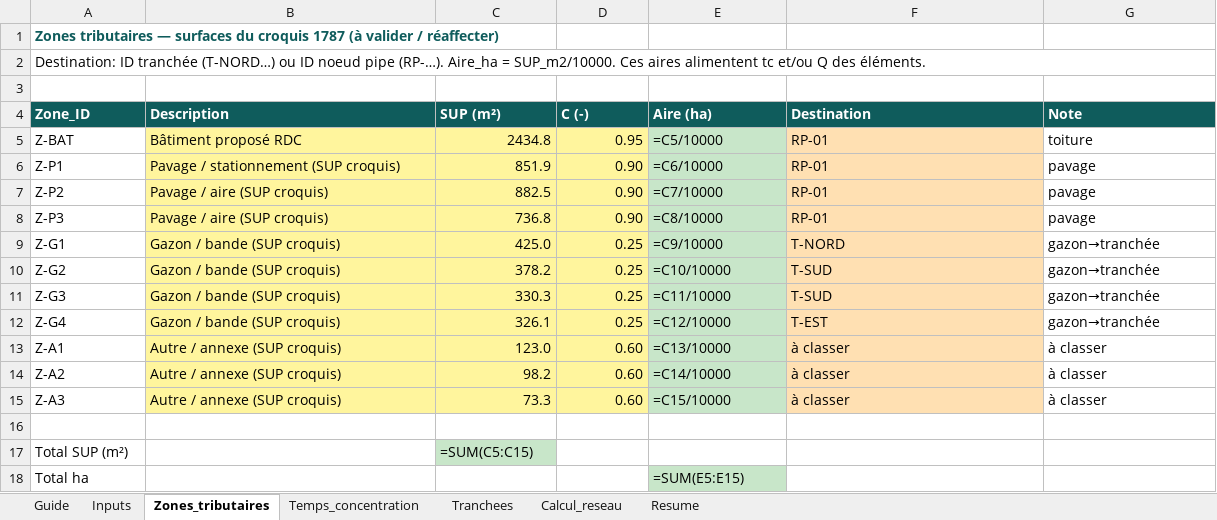
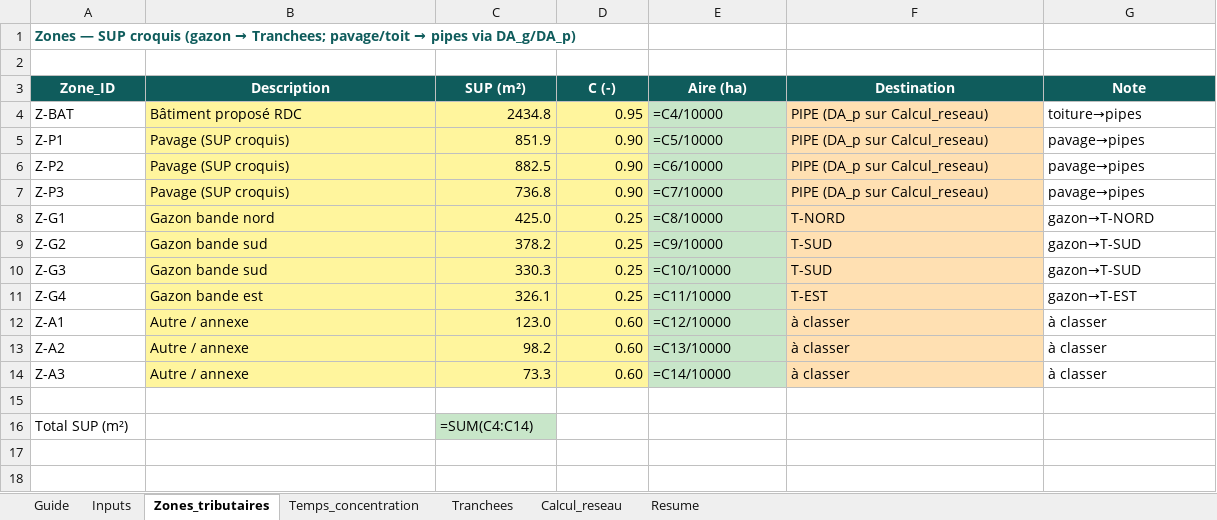
Before and after one commit to acon560-prog/idf-web-app, an Excel workbook: engineering/drainage-design/projet_1787_gc/Reseau_pluvial_1787_GC_hybride.xlsx, sheet Zones_tributaires, drawn as a sheet; values as stored, in another font and other column widths than the file's, no borders; formulas without a stored value are shown as written; removed rows and columns are numbered as before the commit, all else as after; the diff names each change by its address in the sheet, - before the commit and + after, or states it on an @@ line.

```diff
--- a/engineering/drainage-design/projet_1787_gc/Reseau_pluvial_1787_GC_hybride.xlsx (sheet Zones_tributaires)
+++ b/engineering/drainage-design/projet_1787_gc/Reseau_pluvial_1787_GC_hybride.xlsx (sheet Zones_tributaires)
@@ A1 (Zone_ID): Zones tributaires — surfaces du croquis 1787 (à valider / réaffecter) → Zones — SUP croquis (gazon → Tranchees; pavage/toit → pipes via DA_g/DA_p) @@
-row 2: Destination: ID tranchée (T-NORD…) ou ID noeud pipe (RP-…). Aire_ha = SUP_m2/10000. Ces aires alimentent tc et/ou Q des éléments.
-A3:G3 alignment: left
+A3:G3 alignment: center
-E4 (Aire (ha)): =C5/10000
+E4 (Aire (ha)): =C4/10000
-F4:F7 (Destination): RP-01
+F4:F7 (Destination): PIPE (DA_p sur Calcul_reseau)
-G4 (Note): toiture
+G4 (Note): toiture→pipes
-B5 (Description): Pavage / stationnement (SUP croquis)
+B5 (Description): Pavage (SUP croquis)
-E5 (Aire (ha)): =C6/10000
+E5 (Aire (ha)): =C5/10000
-G5:G7 (Note): pavage
+G5:G7 (Note): pavage→pipes
-B6:B7 (Description): Pavage / aire (SUP croquis)
+B6:B7 (Description): Pavage (SUP croquis)
-E6 (Aire (ha)): =C7/10000
+E6 (Aire (ha)): =C6/10000
-E7 (Aire (ha)): =C8/10000
+E7 (Aire (ha)): =C7/10000
-B8 (Description): Gazon / bande (SUP croquis)
+B8 (Description): Gazon bande nord
-E8 (Aire (ha)): =C9/10000
+E8 (Aire (ha)): =C8/10000
-G8 (Note): gazon→tranchée
+G8 (Note): gazon→T-NORD
-B9:B10 (Description): Gazon / bande (SUP croquis)
+B9:B10 (Description): Gazon bande sud
-E9 (Aire (ha)): =C10/10000
+E9 (Aire (ha)): =C9/10000
-G9:G10 (Note): gazon→tranchée
+G9:G10 (Note): gazon→T-SUD
-E10 (Aire (ha)): =C11/10000
+E10 (Aire (ha)): =C10/10000
-B11 (Description): Gazon / bande (SUP croquis)
+B11 (Description): Gazon bande est
-E11 (Aire (ha)): =C12/10000
+E11 (Aire (ha)): =C11/10000
-G11 (Note): gazon→tranchée
+G11 (Note): gazon→T-EST
-B12:B14 (Description): Autre / annexe (SUP croquis)
+B12:B14 (Description): Autre / annexe
-E12 (Aire (ha)): =C13/10000
+E12 (Aire (ha)): =C12/10000
-E13 (Aire (ha)): =C14/10000
+E13 (Aire (ha)): =C13/10000
-E14 (Aire (ha)): =C15/10000
+E14 (Aire (ha)): =C14/10000
-C16 (SUP (m²)): =SUM(C5:C15)
+C16 (SUP (m²)): =SUM(C4:C14)
-row 18: Total ha |  |  |  | =SUM(E5:E15)
```
Also changed, not shown: sheet Calcul_reseau, sheet Inputs, sheet Tranchees, sheet Resume, sheet Guide, sheet Temps_concentration, charts or pictures, 2 other files.
